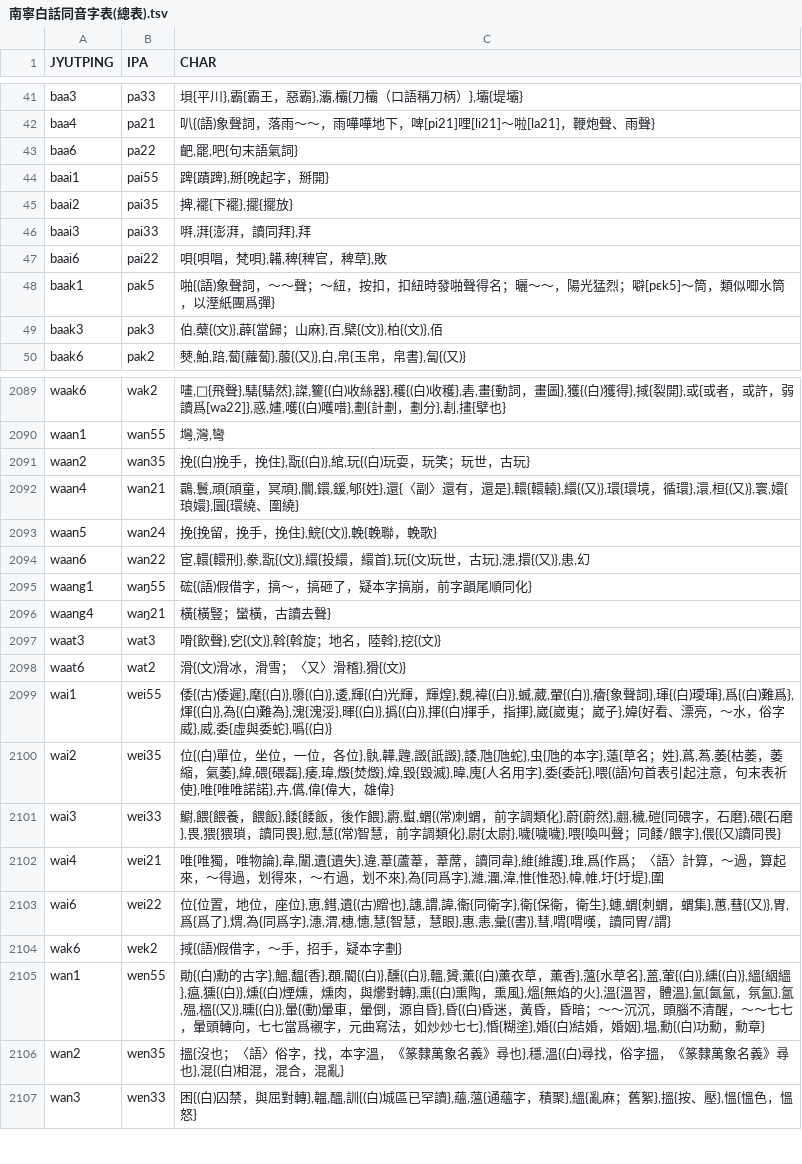
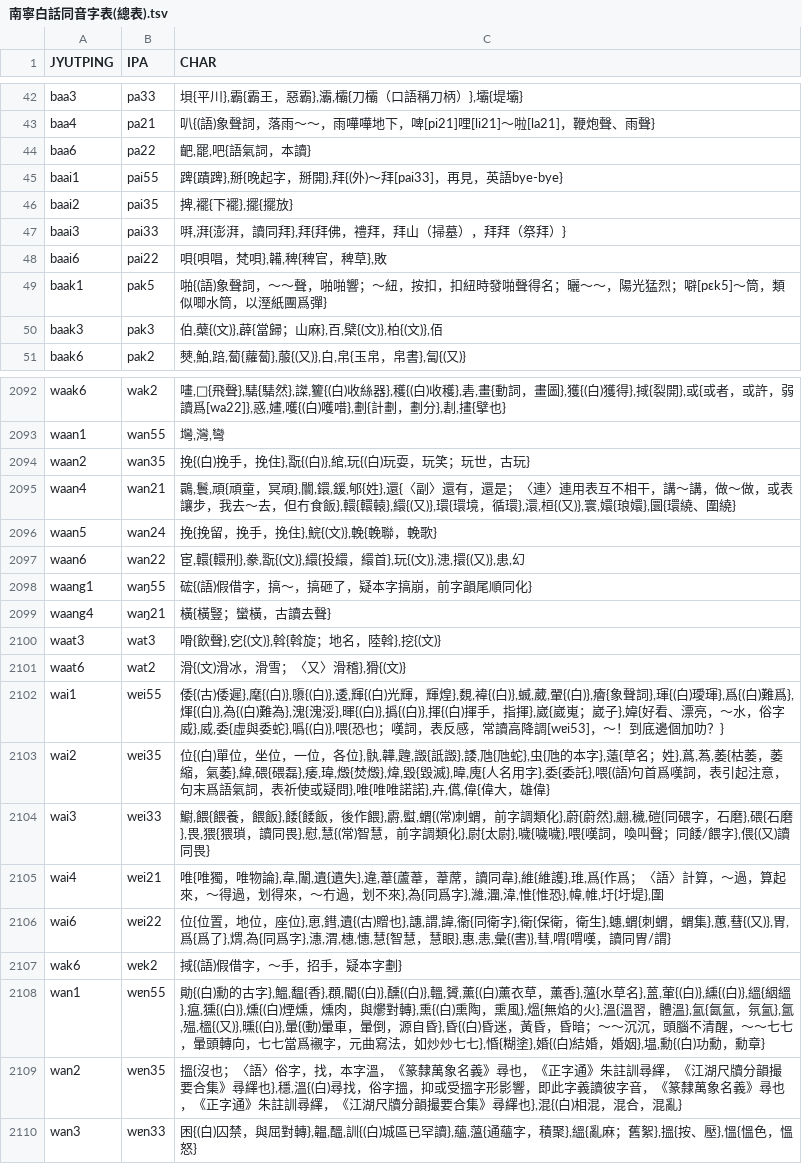
Before and after one commit to leimaau/Nanning-Dialect-Manual, a TSV file: 同音字表/南寧白話同音字表(總表).tsv, drawn as a sheet; only a part is shown, gaps mark what is left out; the diff covers the shown part only.

```diff
--- a/同音字表/南寧白話同音字表(總表).tsv
+++ b/同音字表/南寧白話同音字表(總表).tsv
@@ -42,8 +43,8 @@ baa3	pa33	垻{平川},霸{霸王，惡霸},灞,欛{刀欛（口語稱刀柄）},
 baa4	pa21	叭{(語)象聲詞，落雨～～，雨嘩嘩地下，啤[pi21]哩[li21]～啦[la21]，鞭炮聲、雨聲}
-baa6	pa22	䶕,罷,吧{句末語氣詞}
-baai1	pai55	䠋{蹟䠋},掰{晚起字，掰開}
+baa6	pa22	䶕,罷,吧{語氣詞，本讀}
+baai1	pai55	䠋{蹟䠋},掰{晚起字，掰開},拜{(外)～拜[pai33]，再見，英語bye-bye}
 baai2	pai35	捭,襬{下襬},擺{擺放}
-baai3	pai33	㗑,湃{澎湃，讀同拜},拜
+baai3	pai33	㗑,湃{澎湃，讀同拜},拜{拜佛，禮拜，拜山（掃墓），拜拜（祭拜）}
 baai6	pai22	唄{唄唱，梵唄},韛,稗{稗官，稗草},敗
-baak1	pak5	啪{(語)象聲詞，～～聲；～紐，按扣，扣紐時發啪聲得名；曬～～，陽光猛烈；噼[pɛk5]～筒，類似唧水筒，以溼紙團爲彈}
+baak1	pak5	啪{(語)象聲詞，～～聲，啪啪響；～紐，按扣，扣紐時發啪聲得名；曬～～，陽光猛烈；噼[pɛk5]～筒，類似唧水筒，以溼紙團爲彈}
 baak3	pak3	伯,蘗{(文)},薜{當歸；山麻},百,檗{(文)},柏{(文)},佰
@@ -2091,5 +2094,5 @@ waan1	wan55	壪,灣,彎
 waan2	wan35	挽{(白)挽手，挽住},翫{(白)},綰,玩{(白)玩耍，玩笑；玩世，古玩}
-waan4	wan21	䴉,鬟,頑{頑童，冥頑},闤,鐶,鍰,郇{姓},還{〈副〉還有，還是},轘{轘轅},繯{(又)},環{環境，循環},澴,桓{(又)},寰,嬛{琅嬛},圜{環繞、圍繞}
+waan4	wan21	䴉,鬟,頑{頑童，冥頑},闤,鐶,鍰,郇{姓},還{〈副〉還有，還是；〈連〉連用表互不相干，講～講，做～做，或表讓步，我去～去，但冇食飯},轘{轘轅},繯{(又)},環{環境，循環},澴,桓{(又)},寰,嬛{琅嬛},圜{環繞、圍繞}
 waan5	wan24	挽{挽留，挽手，挽住},鯇{(文)},輓{輓聯，輓歌}
-waan6	wan22	宦,轘{轘刑},豢,翫{(文)},繯{投繯，繯首},玩{(文)玩世，古玩},漶,擐{(又)},患,幻
+waan6	wan22	宦,轘{轘刑},豢,翫{(文)},繯{投繯，繯首},玩{(文)},漶,擐{(又)},患,幻
 waang1	waŋ55	硡{(語)假借字，搞～，搞砸了，疑本字搞崩，前字韻尾順同化}
@@ -2098,5 +2101,5 @@ waat3	wat3	嗗{飲聲},穵{(文)},斡{斡旋；地名，陸斡},挖{(文)}
 waat6	wat2	滑{(文)滑冰，滑雪；〈又〉滑稽},猾{(文)}
-wai1	wɐi55	倭{(古)倭遲},麾{(白)},隳{(白)},逶,輝{(白)光輝，輝煌},覣,褘{(白)},蝛,葳,翬{(白)},癐{象聲詞},琿{(白)璦琿},爲{(白)難爲},煇{(白)},為{(白)難為},溾{溾浽},暉{(白)},撝{(白)},揮{(白)揮手，指揮},崴{崴嵬；崴子},媁{好看、漂亮，～水，俗字威},威,委{虛與委蛇},噅{(白)}
-wai2	wɐi35	位{(白)單位，坐位，一位，各位},骫,韡,韙,譭{詆譭},諉,虺{虺蛇},虫{虺的本字},薳{草名；姓},蔿,蒍,萎{枯萎，萎縮，氣萎},緯,碨{碨磊},痿,瑋,燬{焚燬},煒,毀{毀滅},暐,廆{人名用字},委{委託},喂{(語)句首表引起注意，句末表祈使},唯{唯唯諾諾},卉,儰,偉{偉大，雄偉}
-wai3	wɐi33	䲁,餵{餵養，餵飯},餧{餧飯，後作餵},霨,螱,蝟{(常)刺蝟，前字調類化},蔚{蔚然},翽,穢,磑{同碨字，石磨},碨{石磨},畏,猥{猥瑣，讀同畏},慰,慧{(常)智慧，前字調類化},尉{太尉},噦{噦噦},喂{喚叫聲；同餧/餵字},偎{(又)讀同畏}
+wai1	wɐi55	倭{(古)倭遲},麾{(白)},隳{(白)},逶,輝{(白)光輝，輝煌},覣,褘{(白)},蝛,葳,翬{(白)},癐{象聲詞},琿{(白)璦琿},爲{(白)難爲},煇{(白)},為{(白)難為},溾{溾浽},暉{(白)},撝{(白)},揮{(白)揮手，指揮},崴{崴嵬；崴子},媁{好看、漂亮，～水，俗字威},威,委{虛與委蛇},噅{(白)},喂{恐也；嘆詞，表反感，常讀高降調[wɐi53]，～！到底邊個加叻？}
+wai2	wɐi35	位{(白)單位，坐位，一位，各位},骫,韡,韙,譭{詆譭},諉,虺{虺蛇},虫{虺的本字},薳{草名；姓},蔿,蒍,萎{枯萎，萎縮，氣萎},緯,碨{碨磊},痿,瑋,燬{焚燬},煒,毀{毀滅},暐,廆{人名用字},委{委託},喂{(語)句首爲嘆詞，表引起注意，句末爲語氣詞，表祈使或疑問},唯{唯唯諾諾},卉,儰,偉{偉大，雄偉}
+wai3	wɐi33	䲁,餵{餵養，餵飯},餧{餧飯，後作餵},霨,螱,蝟{(常)刺蝟，前字調類化},蔚{蔚然},翽,穢,磑{同碨字，石磨},碨{石磨},畏,猥{猥瑣，讀同畏},慰,慧{(常)智慧，前字調類化},尉{太尉},噦{噦噦},喂{嘆詞，喚叫聲；同餧/餵字},偎{(又)讀同畏}
 wai4	wɐi21	唯{唯獨，唯物論},韋,闈,遺{遺失},違,葦{蘆葦，葦蓆，讀同韋},維{維護},琟,爲{作爲；〈語〉計算，～過，算起來，～得過，划得來，～冇過，划不來},為{同爲字},濰,潿,湋,惟{惟恐},幃,帷,圩{圩堤},圍
@@ -2105,3 +2108,3 @@ wak6	wɐk2	掝{(語)假借字，～手，招手，疑本字劃}
 wan1	wɐn55	勛{(白)勳的古字},鰮,馧{香},頵,閽{(白)},醺{(白)},轀,贇,薰{(白)薰衣草，薰香},薀{水草名},蒕,葷{(白)},纁{(白)},縕{絪縕},瘟,獯{(白)},燻{(白)煙燻，燻肉，與爩對轉},熏{(白)熏陶，熏風},熅{無焰的火},溫{溫習，體溫},氳{氤氳，氛氳},氲,殟,榲{(又)},曛{(白)},暈{(動)暈車，暈倒，源自昏},昏{(白)昏迷，黃昏，昏暗；～～沉沉，頭腦不清醒，～～七七，暈頭轉向，七七當爲襯字，元曲寫法，如炒炒七七},惛{糊塗},婚{(白)結婚，婚姻},塭,勳{(白)功勳，勳章}
-wan2	wɐn35	搵{沒也；〈語〉俗字，找，本字溫，《篆隸萬象名義》尋也},穩,溫{(白)尋找，俗字搵，《篆隸萬象名義》尋也},混{(白)相混，混合，混亂}
+wan2	wɐn35	搵{沒也；〈語〉俗字，找，本字溫，《篆隸萬象名義》尋也，《正字通》朱註訓尋繹，《江湖尺牘分韻撮要合集》尋繹也},穩,溫{(白)尋找，俗字搵，抑或受搵字形影響，即此字義讀彼字音，《篆隸萬象名義》尋也，《正字通》朱註訓尋繹，《江湖尺牘分韻撮要合集》尋繹也},混{(白)相混，混合，混亂}
 wan3	wɐn33	困{(白)囚禁，與屈對轉},韞,醞,訓{(白)城區已罕讀},蘊,薀{通蘊字，積聚},縕{亂麻；舊絮},搵{按、壓},慍{慍色，慍怒}
```
Also changed, not shown: 4 added rows, 1 removed row and 162 edited cells elsewhere in this file, 南寧亭子平話單字讀音表(總表).tsv, 南寧白話單字讀音表(總表).tsv, 9 other files.
